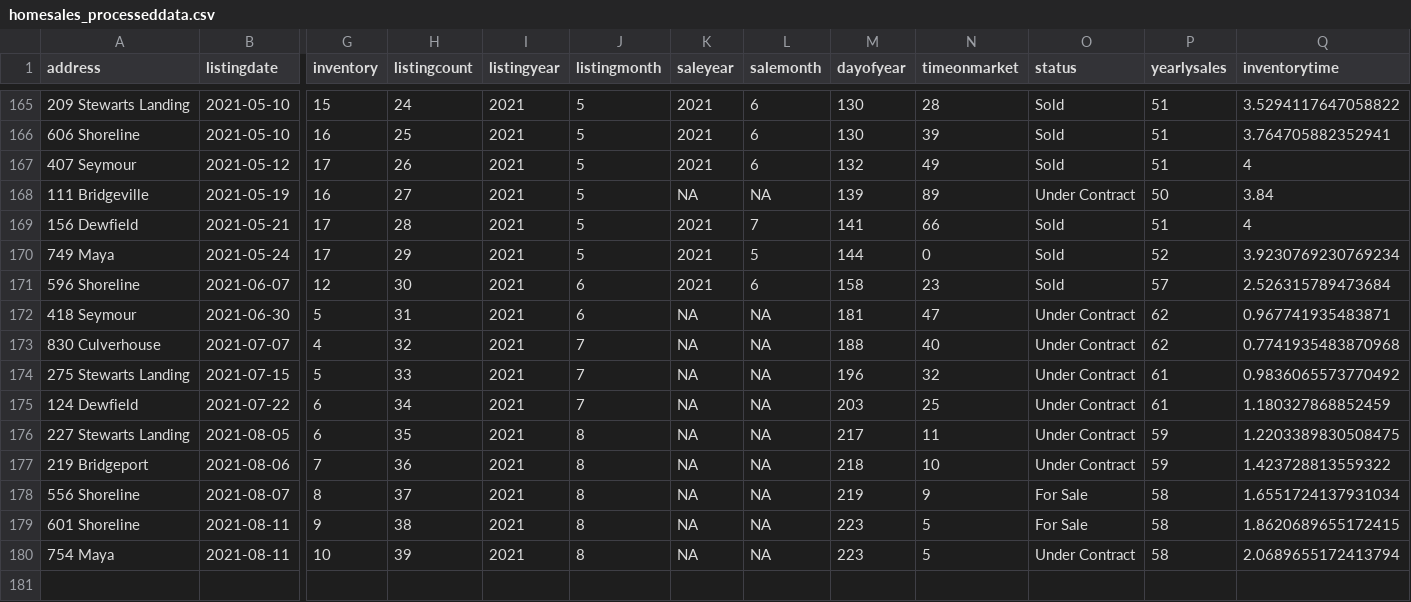
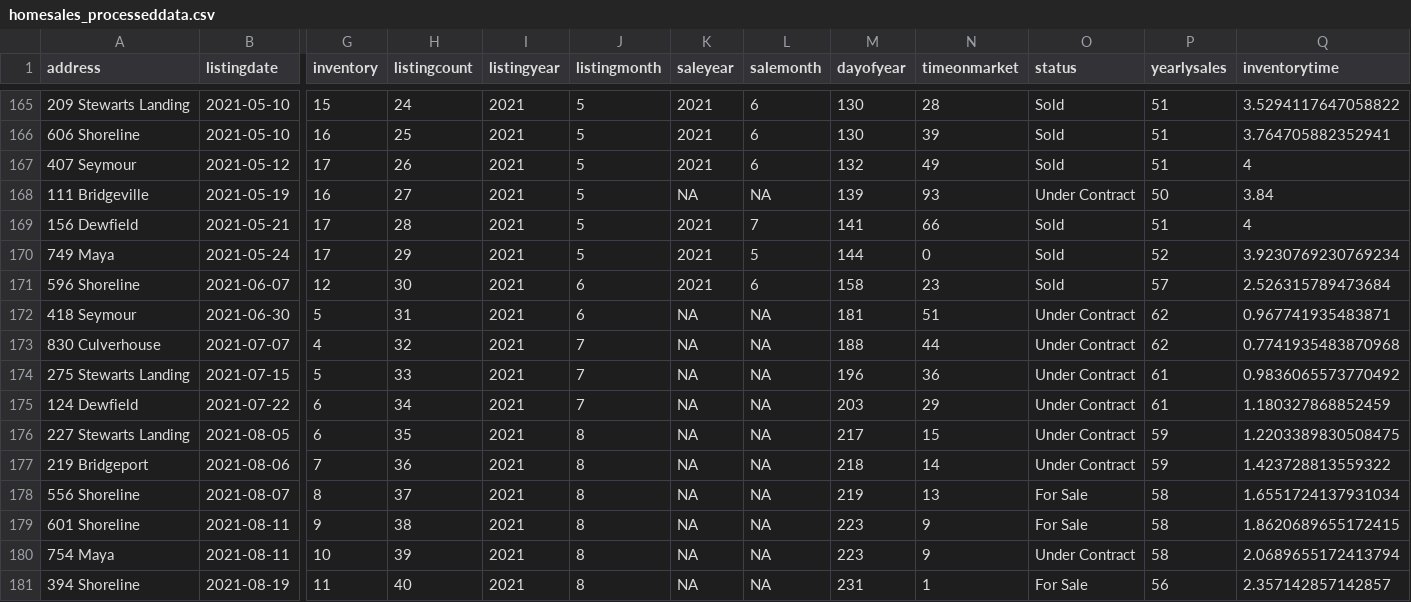
Before and after one commit to robhanssen/glenlake-homesales-old, a CSV file: data/homesales_processeddata.csv, drawn as a sheet; only a part is shown, gaps mark what is left out; rows hold the shown columns only; the diff names each change by its address in the sheet, - before the commit and + after, or states it on an @@ line.

Commit message:
update 8/20; new listing

```diff
--- a/data/homesales_processeddata.csv
+++ b/data/homesales_processeddata.csv
-N168 (timeonmarket): 89
+N168 (timeonmarket): 93
-N172 (timeonmarket): 47
+N172 (timeonmarket): 51
-N173 (timeonmarket): 40
+N173 (timeonmarket): 44
-N174 (timeonmarket): 32
+N174 (timeonmarket): 36
-N175 (timeonmarket): 25
+N175 (timeonmarket): 29
-N176 (timeonmarket): 11
+N176 (timeonmarket): 15
-N177 (timeonmarket): 10
+N177 (timeonmarket): 14
-N178 (timeonmarket): 9
+N178 (timeonmarket): 13
-N179:N180 (timeonmarket): 5
+N179:N180 (timeonmarket): 9
+row 181: 394 Shoreline | 2021-08-19 | 11 | 40 | 2021 | 8 | NA | NA | 231 | 1 | For Sale | 56 | 2.357142857142857
```
Also changed, not shown: data/listing-overview-by-year.csv, data/median-time-on-market.csv, 20 other files.
